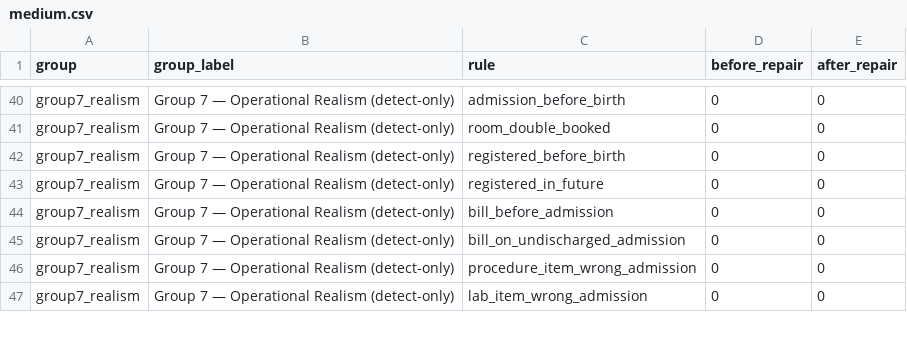
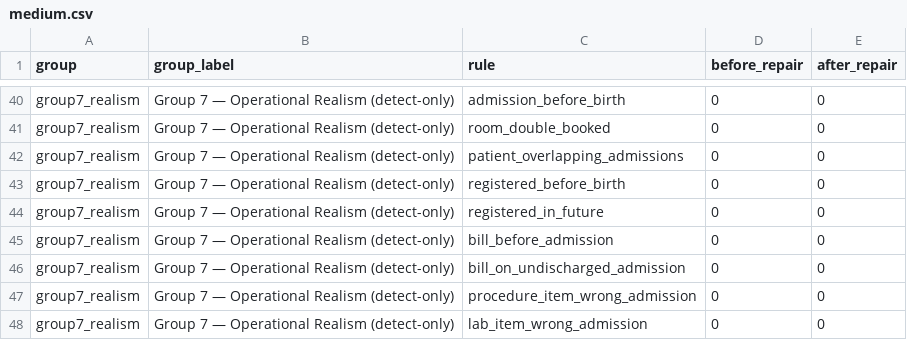
Before and after one commit to brianravelo28/synthetic-hospital-db, a CSV file: docs/validation_runs/medium.csv, drawn as a sheet; only a part is shown, gaps mark what is left out; the diff names each change by its address in the sheet, - before the commit and + after, or states it on an @@ line.

```diff
--- a/docs/validation_runs/medium.csv
+++ b/docs/validation_runs/medium.csv
+row 42: group7_realism | Group 7 — Operational Realism (detect-only) | patient_overlapping_admissions | 0 | 0
```
Also changed, not shown: app/data/patient_procedures.csv, app/data/rooms.csv, 27 other files.
